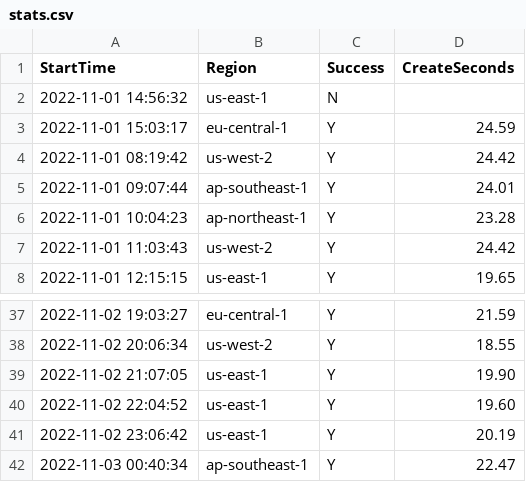
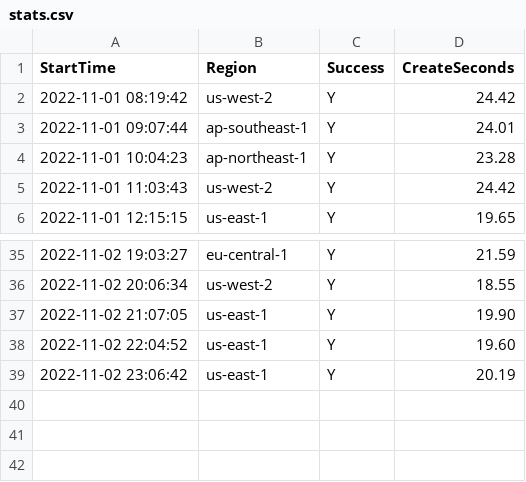
Before and after one commit to disksing/oh-my-tidbcloud, a CSV file: stats.csv, drawn as a sheet; only a part is shown, gaps mark what is left out; the diff names each change by its address in the sheet, - before the commit and + after, or states it on an @@ line.

```diff
--- a/stats.csv
+++ b/stats.csv
-row 2: 2022-11-01 14:56:32 | us-east-1 | N
-row 3: 2022-11-01 15:03:17 | eu-central-1 | Y | 24.59
-row 42: 2022-11-03 00:40:34 | ap-southeast-1 | Y | 22.47
```
Also changed, not shown: 1 other file.
